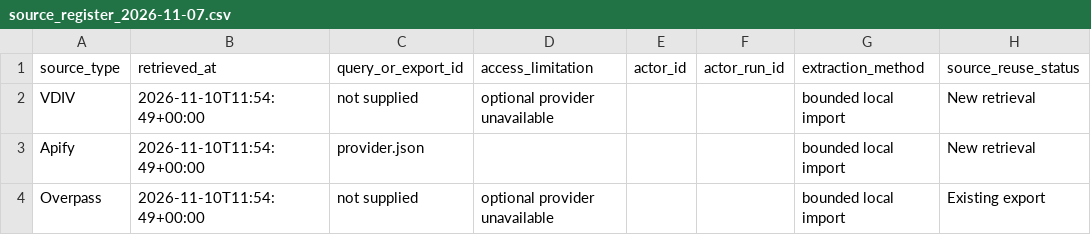
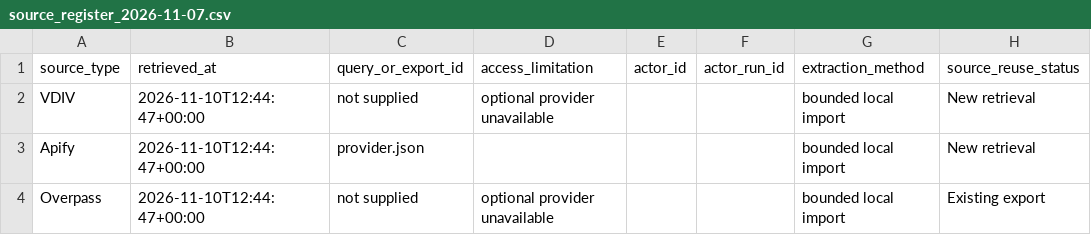
Before and after one commit to longdang193/lead-generation, a CSV file: evidence/source_register_2026-11-07.csv, drawn as a sheet; only a part is shown; the diff names each change by its address in the sheet, - before the commit and + after, or states it on an @@ line.

```diff
--- a/evidence/source_register_2026-11-07.csv
+++ b/evidence/source_register_2026-11-07.csv
-B2:B4 (retrieved_at): 2026-11-10T11:54:49+00:00
+B2:B4 (retrieved_at): 2026-11-10T12:44:47+00:00
```
Also changed, not shown: 27 other files.
